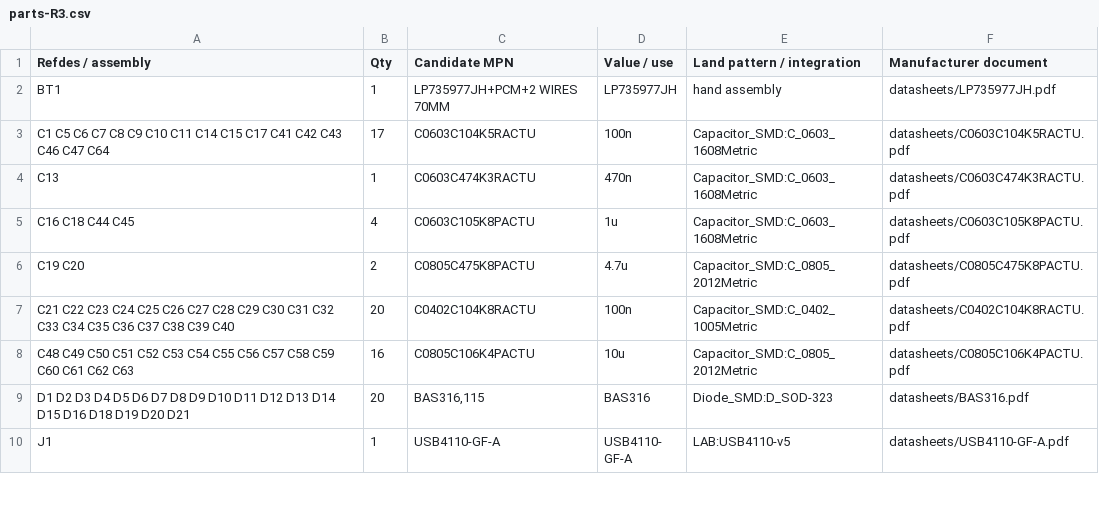
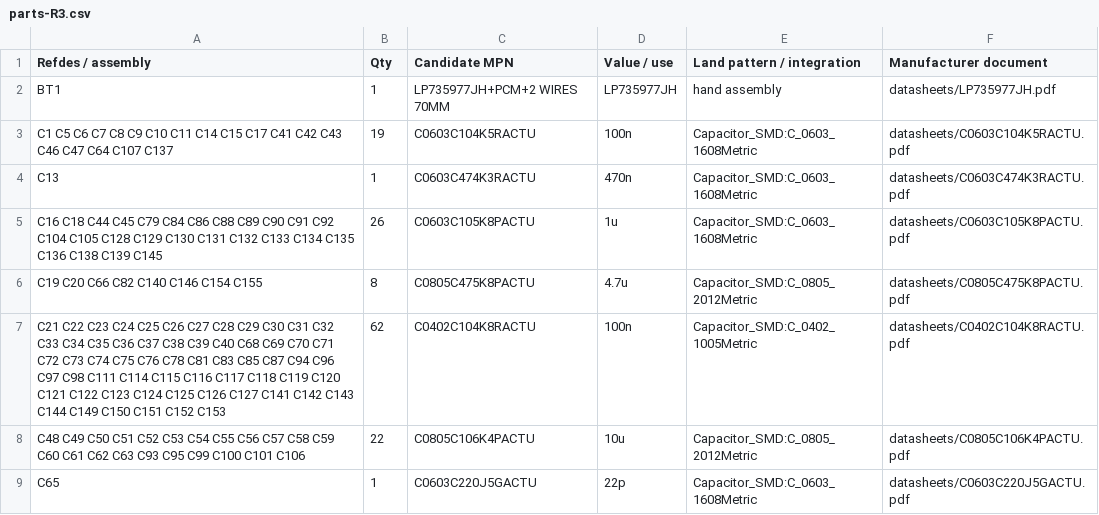
Before and after one commit to rustyameadows/LAB-Pocket-Computer, a CSV file: hardware/rev-3/parts-R3.csv, drawn as a sheet; only a part is shown; the shorter side is filled out with more unchanged rows; the diff covers the shown part only.

```diff
--- a/hardware/rev-3/parts-R3.csv
+++ b/hardware/rev-3/parts-R3.csv
@@ -2,7 +2,8 @@ Refdes / assembly,Qty,Candidate MPN,Value / use,Land pattern / integration,Manuf
 BT1,1,LP735977JH+PCM+2 WIRES 70MM,LP735977JH,hand assembly,datasheets/LP735977JH.pdf
-C1 C5 C6 C7 C8 C9 C10 C11 C14 C15 C17 C41 C42 C43 C46 C47 C64,17,C0603C104K5RACTU,100n,Capacitor_SMD:C_0603_1608Metric,datasheets/C0603C104K5RACTU.pdf
+C1 C5 C6 C7 C8 C9 C10 C11 C14 C15 C17 C41 C42 C43 C46 C47 C64 C107 C137,19,C0603C104K5RACTU,100n,Capacitor_SMD:C_0603_1608Metric,datasheets/C0603C104K5RACTU.pdf
 C13,1,C0603C474K3RACTU,470n,Capacitor_SMD:C_0603_1608Metric,datasheets/C0603C474K3RACTU.pdf
-C16 C18 C44 C45,4,C0603C105K8PACTU,1u,Capacitor_SMD:C_0603_1608Metric,datasheets/C0603C105K8PACTU.pdf
-C19 C20,2,C0805C475K8PACTU,4.7u,Capacitor_SMD:C_0805_2012Metric,datasheets/C0805C475K8PACTU.pdf
-C21 C22 C23 C24 C25 C26 C27 C28 C29 C30 C31 C32 C33 C34 C35 C36 C37 C38 C39 C40,20,C0402C104K8RACTU,100n,Capacitor_SMD:C_0402_1005Metric,datasheets/C0402C104K8RACTU.pdf
-C48 C49 C50 C51 C52 C53 C54 C55 C56 C57 C58 C59 C60 C61 C62 C63,16,C0805C106K4PACTU,10u,Capacitor_SMD:C_0805_2012Metric,datasheets/C0805C106K4PACTU.pdf
+C16 C18 C44 C45 C79 C84 C86 C88 C89 C90 C91 C92 C104 C105 C128 C129 C130 C131 C132 C133 C134 C135 C136 C138 C139 C145,26,C0603C105K8PACTU,1u,Capacitor_SMD:C_0603_1608Metric,datasheets/C0603C105K8PACTU.pdf
+C19 C20 C66 C82 C140 C146 C154 C155,8,C0805C475K8PACTU,4.7u,Capacitor_SMD:C_0805_2012Metric,datasheets/C0805C475K8PACTU.pdf
+C21 C22 C23 C24 C25 C26 C27 C28 C29 C30 C31 C32 C33 C34 C35 C36 C37 C38 C39 C40 C68 C69 C70 C71 C72 C73 C74 C75 C76 C78 C81 C83 C85 C87 C94 C96 C97 C98 C111 C114 C115 C116 C117 C118 C119 C120 C121 C122 C123 C124 C125 C126 C127 C141 C142 C143 C144 C149 C150 C151 C152 C153,62,C0402C104K8RACTU,100n,Capacitor_SMD:C_0402_1005Metric,datasheets/C0402C104K8RACTU.pdf
+C48 C49 C50 C51 C52 C53 C54 C55 C56 C57 C58 C59 C60 C61 C62 C63 C93 C95 C99 C100 C101 C106,22,C0805C106K4PACTU,10u,Capacitor_SMD:C_0805_2012Metric,datasheets/C0805C106K4PACTU.pdf
+C65,1,C0603C220J5GACTU,22p,Capacitor_SMD:C_0603_1608Metric,datasheets/C0603C220J5GACTU.pdf
```
Also changed, not shown: 24 added rows and 13 edited cells elsewhere in this file, 44 other files.
